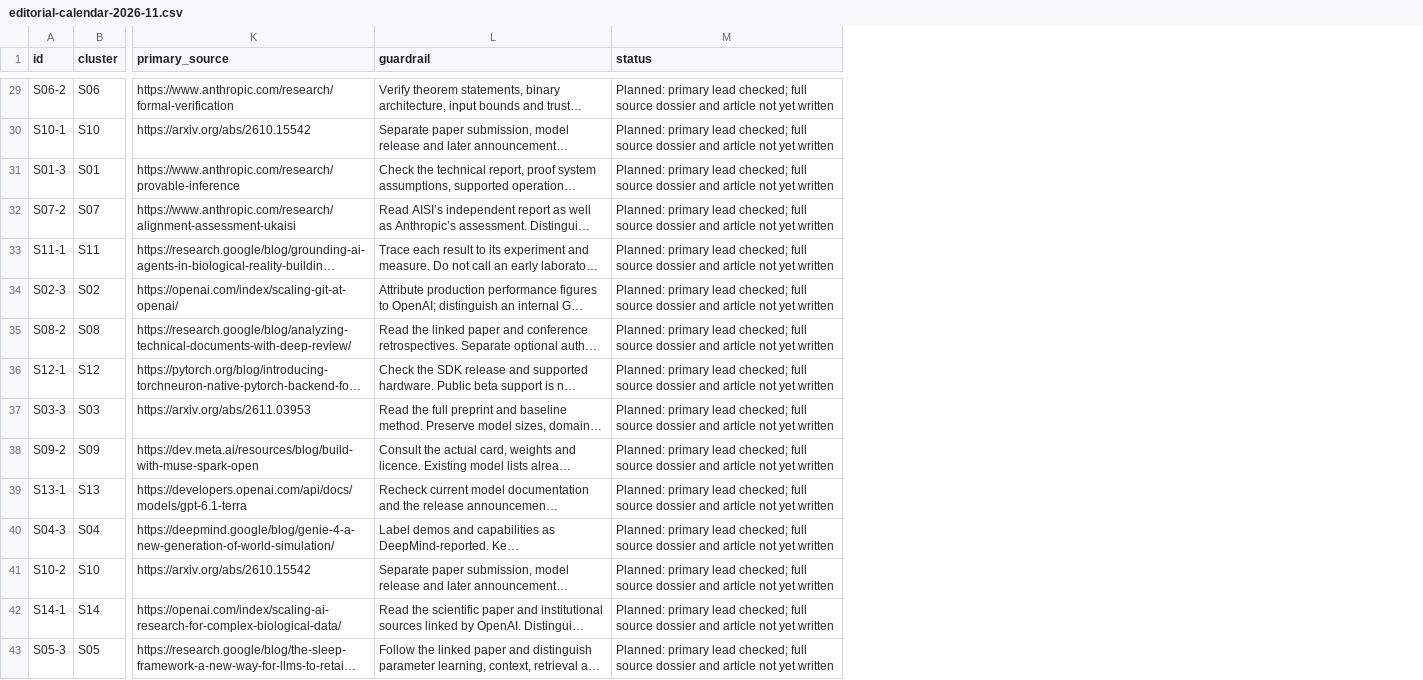
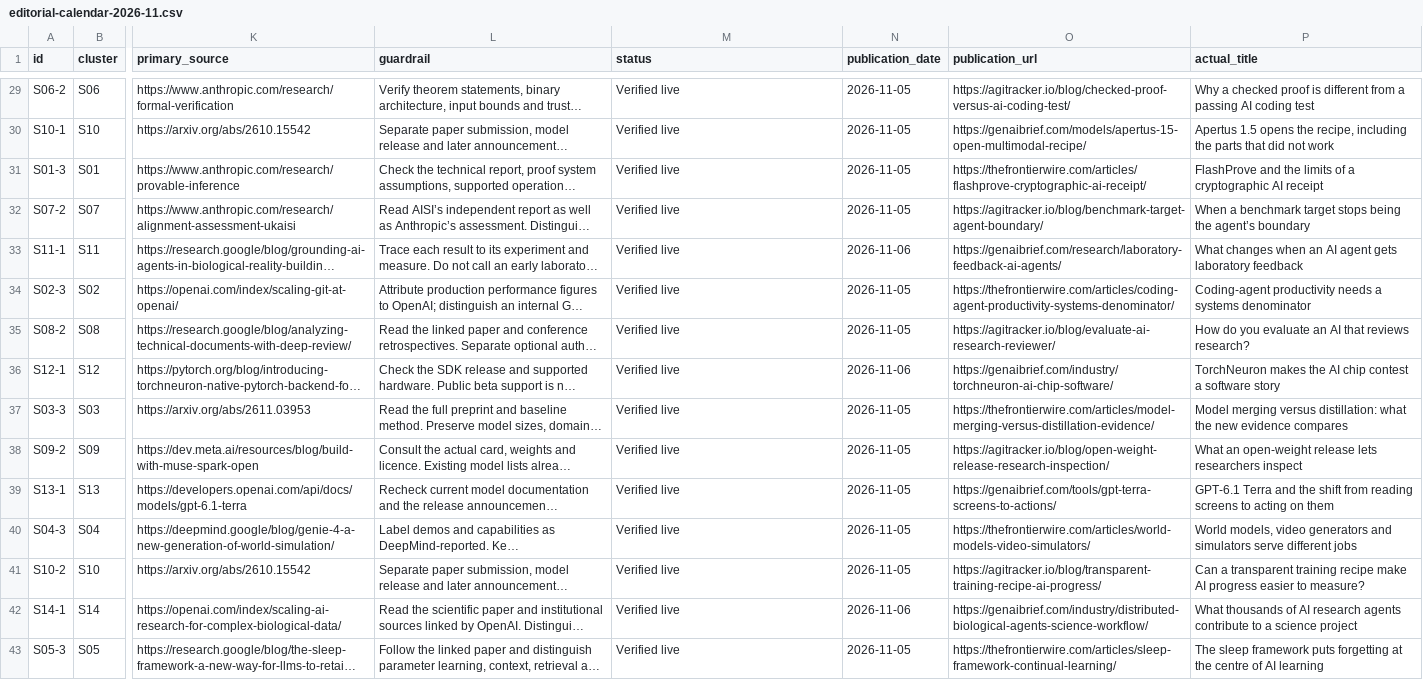
Before and after one commit to Maxim-GTM/agitracker-blog, a CSV file: docs/editorial-calendar-2026-11.csv, drawn as a sheet; only a part is shown, gaps mark what is left out; long unchanged cells end in …; the diff covers the shown part only; the diff names each change by its address in the sheet, - before the commit and + after, or states it on an @@ line.

Commit message:
Record completed article publication wave and actual release dates

```diff
--- a/docs/editorial-calendar-2026-11.csv
+++ b/docs/editorial-calendar-2026-11.csv
+column N (publication_date), rows 29-43: 2026-11-05 | 2026-11-05 | 2026-11-05 | 2026-11-05 | 2026-11-06 | 2026-11-05 | 2026-11-05 | 2026-11-06 | 2026-11-05 | 2026-11-05 | 2026-11-05 | 2026-11-05 | 2026-11-05 | 2026-11-06 | 2026-11-05
+column O (publication_url), rows 29-43: https://agitracker.io/blog/checked-proof-versus-ai-coding-test/ | https://genaibrief.com/models/apertus-15-open-multimodal-recipe/ | https://thefrontierwire.com/articles/flashprove-cryptographic-ai-receipt/ | https://agitracker.io/blog/benchmark-target-agent-boundary/ | https://genaibrief.com/research/laboratory-feedback-ai-agents/ | https://thefrontierwire.com/articles/coding-agent-productivity-systems-denominator/ | https://agitracker.io/blog/evaluate-ai-research-reviewer/ | https://genaibrief.com/industry/torchneuron-ai-chip-software/ | https://thefrontierwire.com/articles/model-merging-versus-distillation-evidence/ | https://agitracker.io/blog/open-weight-release-research-inspection/ | https://genaibrief.com/tools/gpt-terra-screens-to-actions/ | https://thefrontierwire.com/articles/world-models-video-simulators/ | https://agitracker.io/blog/transparent-training-recipe-ai-progress/ | https://genaibrief.com/industry/distributed-biological-agents-science-workflow/ | https://thefrontierwire.com/articles/sleep-framework-continual-learning/
+column P (actual_title), rows 29-43: Why a checked proof is different from a passing AI coding test | Apertus 1.5 opens the recipe, including the parts that did not work | FlashProve and the limits of a cryptographic AI receipt | When a benchmark target stops being the agent’s boundary | What changes when an AI agent gets laboratory feedback | Coding-agent productivity needs a systems denominator | How do you evaluate an AI that reviews research? | TorchNeuron makes the AI chip contest a software story | Model merging versus distillation: what the new evidence compares | What an open-weight release lets researchers inspect | GPT-6.1 Terra and the shift from reading screens to acting on them | World models, video generators and simulators serve different jobs | Can a transparent training recipe make AI progress easier to measure? | What thousands of AI research agents contribute to a science project | The sleep framework puts forgetting at the centre of AI learning
-M29:M43 (status): Planned: primary lead checked; full source dossier and article not yet written
+M29:M43 (status): Verified live
```
Also changed, not shown: 27 edited cells elsewhere in this file, 3 other files.
